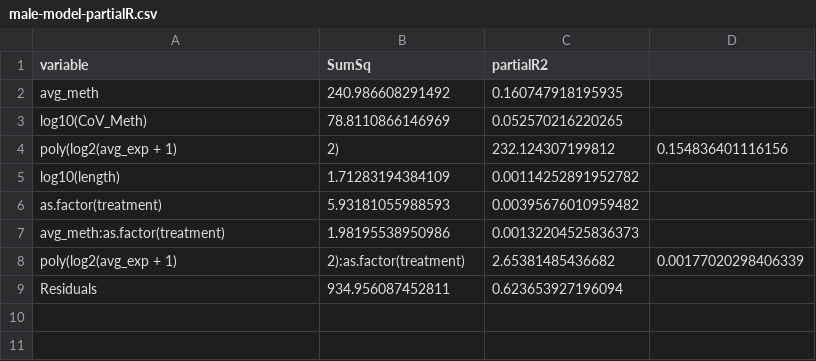
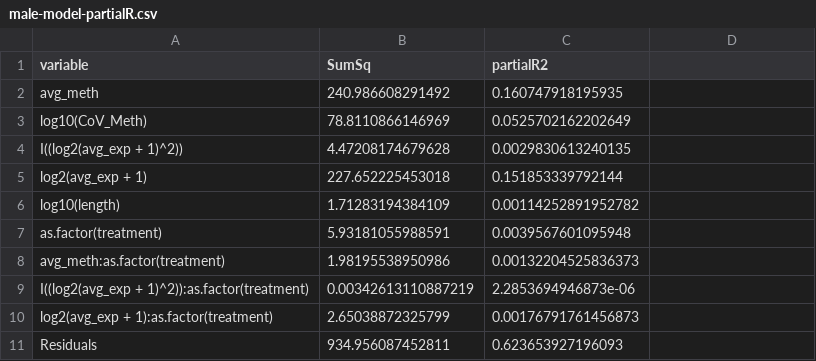
Before and after one commit to sr320/ceabigr, a CSV file: output/42-predominant-isoform/transcriptional-noise/male-model-partialR.csv, drawn as a sheet.

```diff
--- a/output/42-predominant-isoform/transcriptional-noise/male-model-partialR.csv
+++ b/output/42-predominant-isoform/transcriptional-noise/male-model-partialR.csv
@@ -2,8 +2,10 @@ variable,SumSq,partialR2
 avg_meth,240.986608291492,0.160747918195935
-log10(CoV_Meth),78.8110866146969,0.052570216220265
-poly(log2(avg_exp + 1), 2),232.124307199812,0.154836401116156
+log10(CoV_Meth),78.8110866146969,0.0525702162202649
+I((log2(avg_exp + 1)^2)),4.47208174679628,0.0029830613240135
+log2(avg_exp + 1),227.652225453018,0.151853339792144
 log10(length),1.71283194384109,0.00114252891952782
-as.factor(treatment),5.93181055988593,0.00395676010959482
+as.factor(treatment),5.93181055988591,0.0039567601095948
 avg_meth:as.factor(treatment),1.98195538950986,0.00132204525836373
-poly(log2(avg_exp + 1), 2):as.factor(treatment),2.65381485436682,0.00177020298406339
-Residuals,934.956087452811,0.623653927196094
+I((log2(avg_exp + 1)^2)):as.factor(treatment),0.00342613110887219,2.2853694946873e-06
+log2(avg_exp + 1):as.factor(treatment),2.65038872325799,0.00176791761456873
+Residuals,934.956087452811,0.623653927196093
```
Also changed, not shown: output/42-predominant-isoform/transcriptional-noise/fem-model-output.csv, output/42-predominant-isoform/transcriptional-noise/fem-model-partialR.csv, 2 other files.
